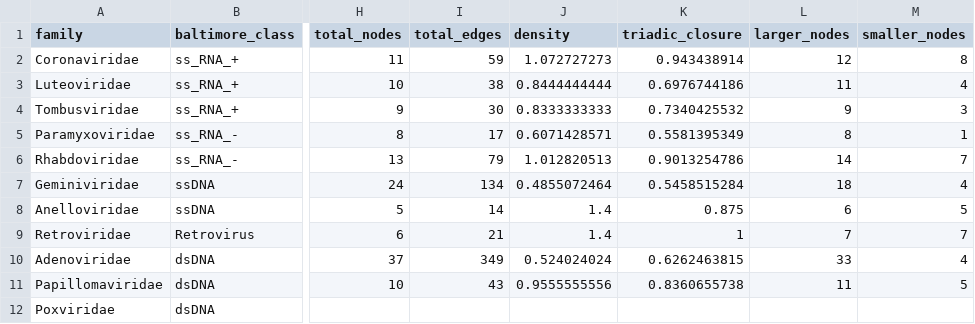
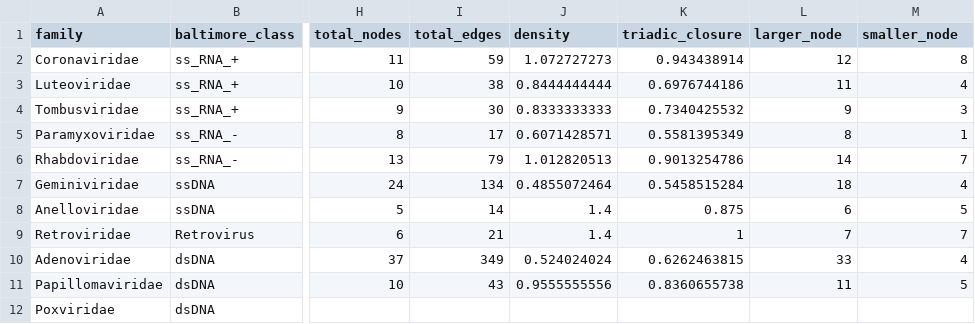
Before and after one commit to PoonLab/ovrf-viz, a CSV file: data/fam_analysis.csv, drawn as a sheet; only a part is shown, gaps mark what is left out; the diff names each change by its address in the sheet, - before the commit and + after, or states it on an @@ line.

Commit message:
Update fam_analysis.csv

```diff
--- a/data/fam_analysis.csv
+++ b/data/fam_analysis.csv
-L1: larger_nodes
+L1: larger_node
-M1: smaller_nodes
+M1: smaller_node
```
